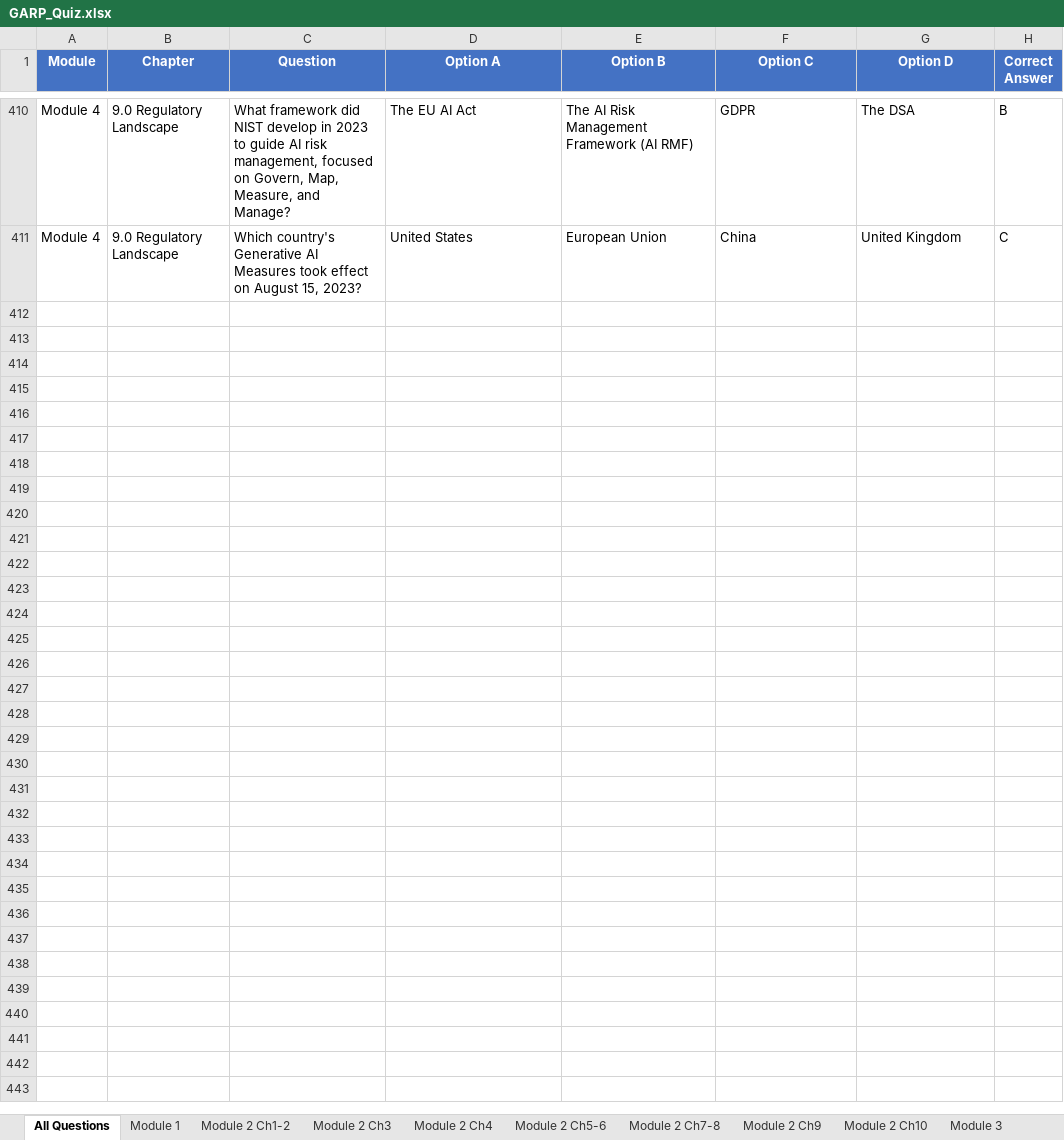
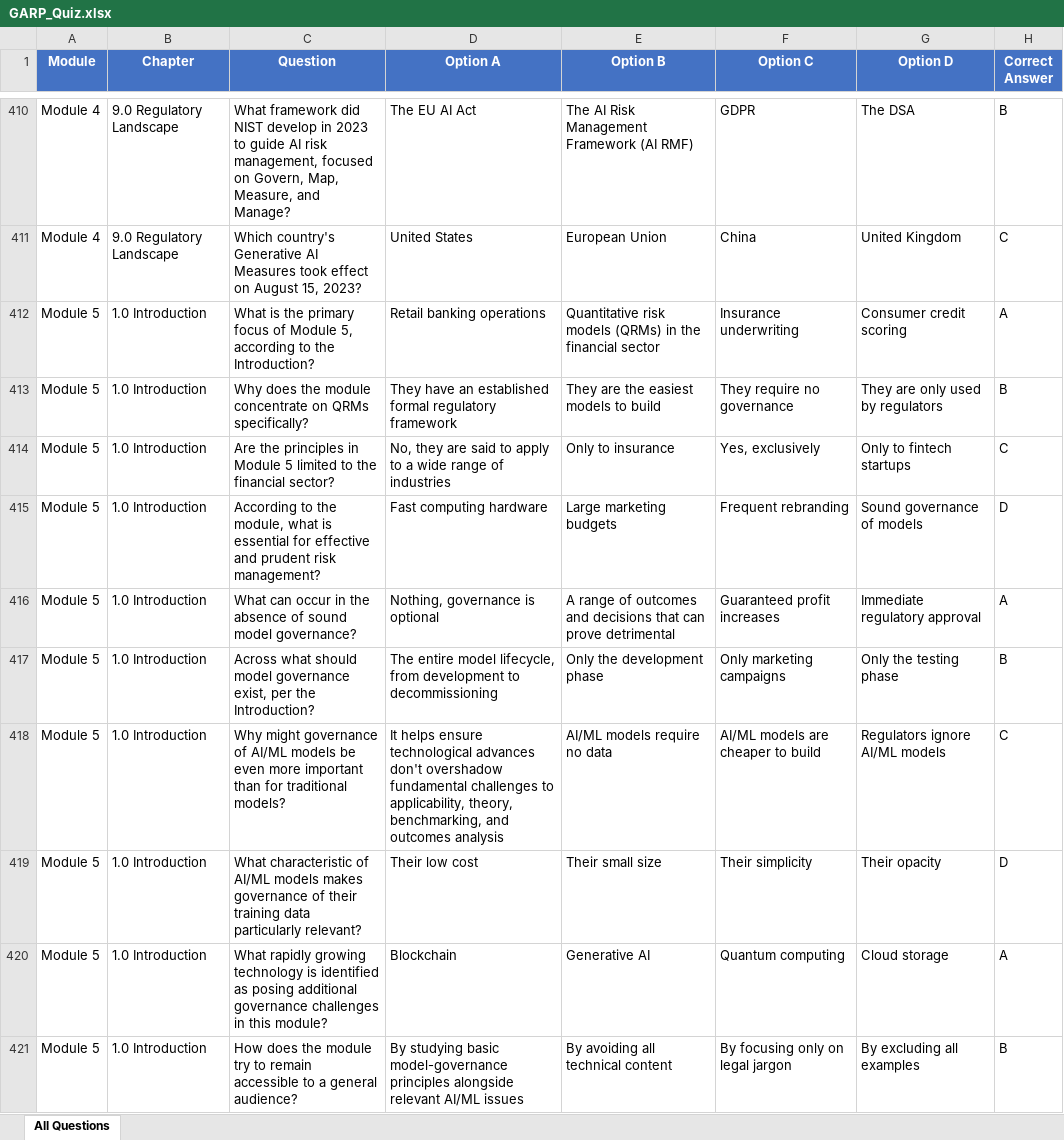
Before and after one commit to aiappdeveloper26/RAI_quiz, an Excel workbook: GARP_Quiz.xlsx, sheet All Questions, drawn as a sheet; only a part is shown, gaps mark what is left out; values as stored, in another font and other column widths than the file's, no borders; charts and pictures not drawn; the diff covers the shown part only; the diff names each change by its address in the sheet, - before the commit and + after, or states it on an @@ line.

```diff
--- a/GARP_Quiz.xlsx (sheet All Questions)
+++ b/GARP_Quiz.xlsx (sheet All Questions)
-sheet tab: Module 1
-sheet tab: Module 2 Ch1-2
-sheet tab: Module 2 Ch3
-sheet tab: Module 2 Ch4
-sheet tab: Module 2 Ch5-6
-sheet tab: Module 2 Ch7-8
-sheet tab: Module 2 Ch9
-sheet tab: Module 2 Ch10
-sheet tab: Module 3
+row 412: Module 5 | 1.0 Introduction | What is the primary focus of Module 5, according to the Introduction? | Retail banking operations | Quantitative risk models (QRMs) in the financial sector | Insurance underwriting | Consumer credit scoring | A
+row 413: Module 5 | 1.0 Introduction | Why does the module concentrate on QRMs specifically? | They have an established formal regulatory framework | They are the easiest models to build | They require no governance | They are only used by regulators | B
+row 414: Module 5 | 1.0 Introduction | Are the principles in Module 5 limited to the financial sector? | No, they are said to apply to a wide range of industries | Only to insurance | Yes, exclusively | Only to fintech startups | C
+row 415: Module 5 | 1.0 Introduction | According to the module, what is essential for effective and prudent risk management? | Fast computing hardware | Large marketing budgets | Frequent rebranding | Sound governance of models | D
+row 416: Module 5 | 1.0 Introduction | What can occur in the absence of sound model governance? | Nothing, governance is optional | A range of outcomes and decisions that can prove detrimental | Guaranteed profit increases | Immediate regulatory approval | A
+row 417: Module 5 | 1.0 Introduction | Across what should model governance exist, per the Introduction? | The entire model lifecycle, from development to decommissioning | Only the development phase | Only marketing campaigns | Only the testing phase | B
+row 418: Module 5 | 1.0 Introduction | Why might governance of AI/ML models be even more important than for traditional models? | It helps ensure technological advances don't overshadow fundamental challenges to applicability, theory, benchmarking, and outcomes analysis | AI/ML models require no data | AI/ML models are cheaper to build | Regulators ignore AI/ML models | C
+row 419: Module 5 | 1.0 Introduction | What characteristic of AI/ML models makes governance of their training data particularly relevant? | Their low cost | Their small size | Their simplicity | Their opacity | D
+row 420: Module 5 | 1.0 Introduction | What rapidly growing technology is identified as posing additional governance challenges in this module? | Blockchain | Generative AI | Quantum computing | Cloud storage | A
+row 421: Module 5 | 1.0 Introduction | How does the module try to remain accessible to a general audience? | By studying basic model-governance principles alongside relevant AI/ML issues | By avoiding all technical content | By focusing only on legal jargon | By excluding all examples | B
```
Also changed, not shown: 190 added rows and 260 edited cells elsewhere in this sheet, other sheet tabs, charts or pictures, 1 other file.
